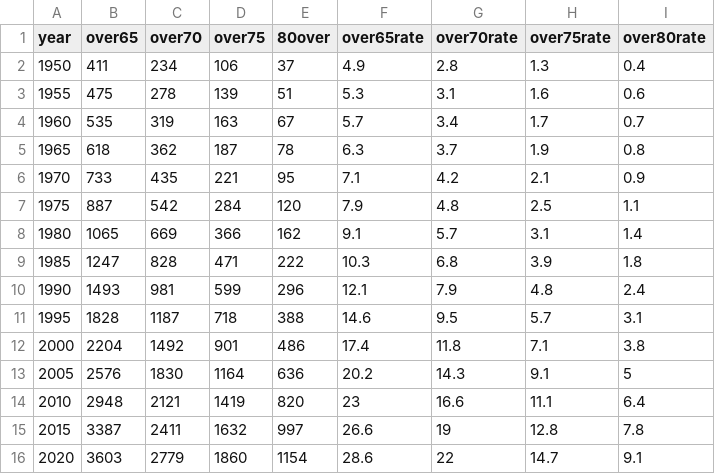
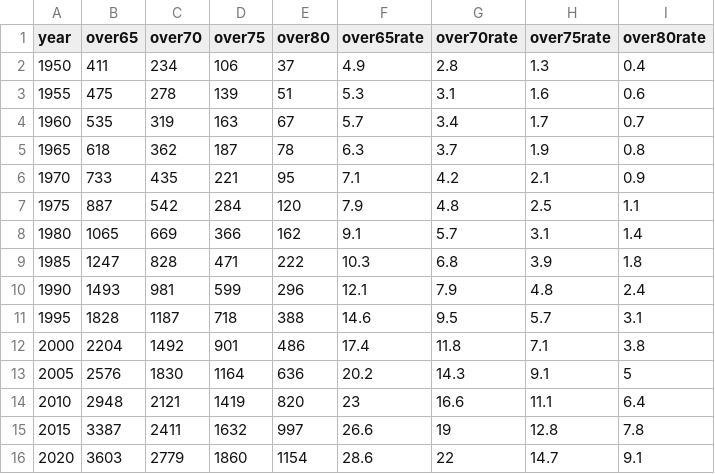
Before and after one commit to linkevery2s/japandashboard, a CSV file: population/agingrate.csv, drawn as a sheet.

```diff
--- a/population/agingrate.csv
+++ b/population/agingrate.csv
@@ -1,2 +1,2 @@
-year,over65,over70,over75,80over,over65rate,over70rate,over75rate,over80rate
+year,over65,over70,over75,over80,over65rate,over70rate,over75rate,over80rate
 1950,411,234,106,37,4.9,2.8,1.3,0.4
```
Also changed, not shown: 3 other files.
